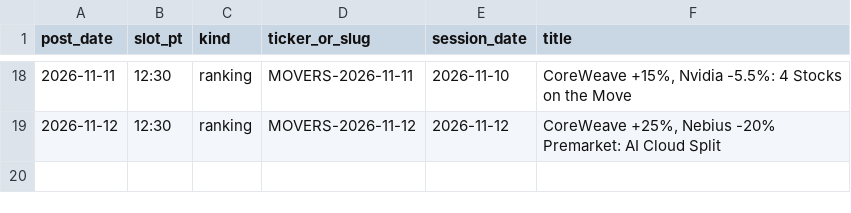
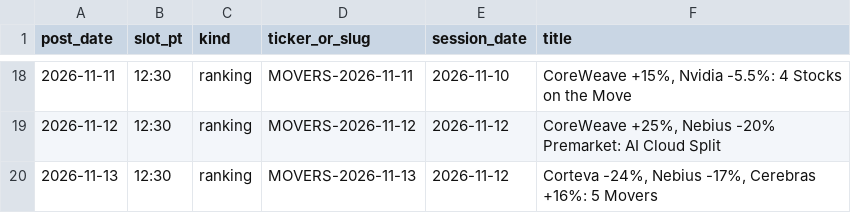
Before and after one commit to ductringuyen-0618/whyitmoved-media, a CSV file: LEDGER.csv, drawn as a sheet; only a part is shown, gaps mark what is left out; the diff names each change by its address in the sheet, - before the commit and + after, or states it on an @@ line.

```diff
--- a/LEDGER.csv
+++ b/LEDGER.csv
+row 20: 2026-11-13 | 12:30 | ranking | MOVERS-2026-11-13 | 2026-11-12 | Corteva -24%, Nebius -17%, Cerebras +16%: 5 Movers
```
Also changed, not shown: 4 other files.
